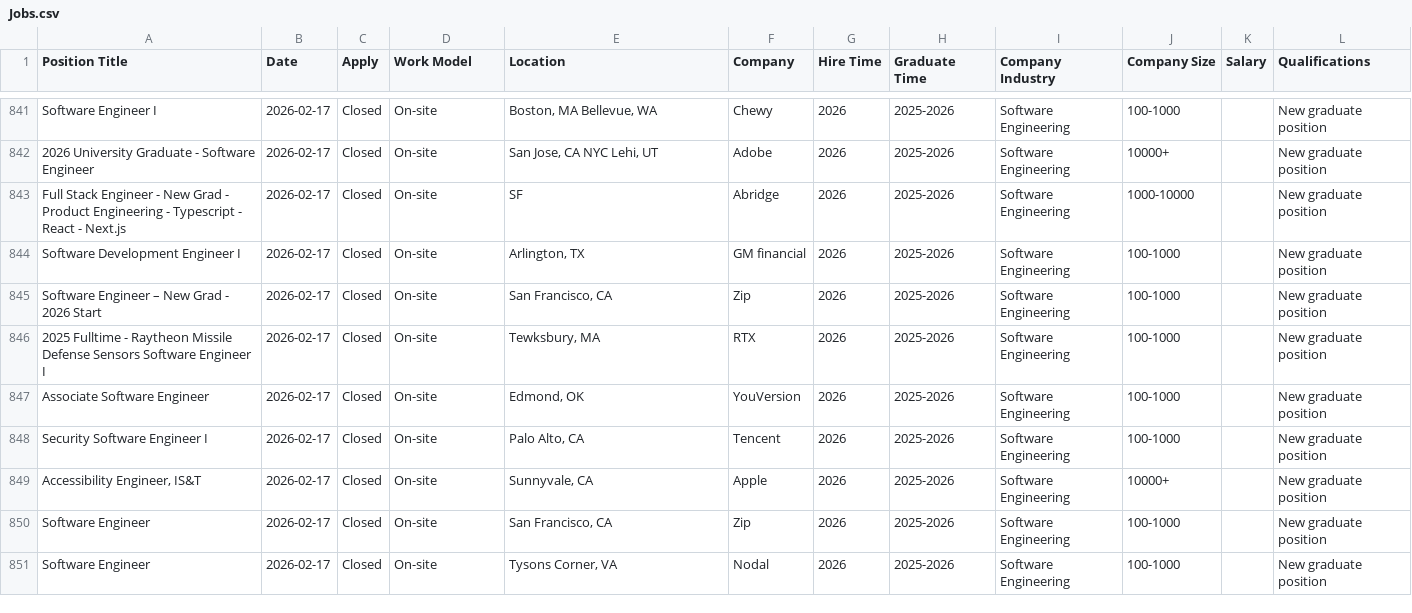
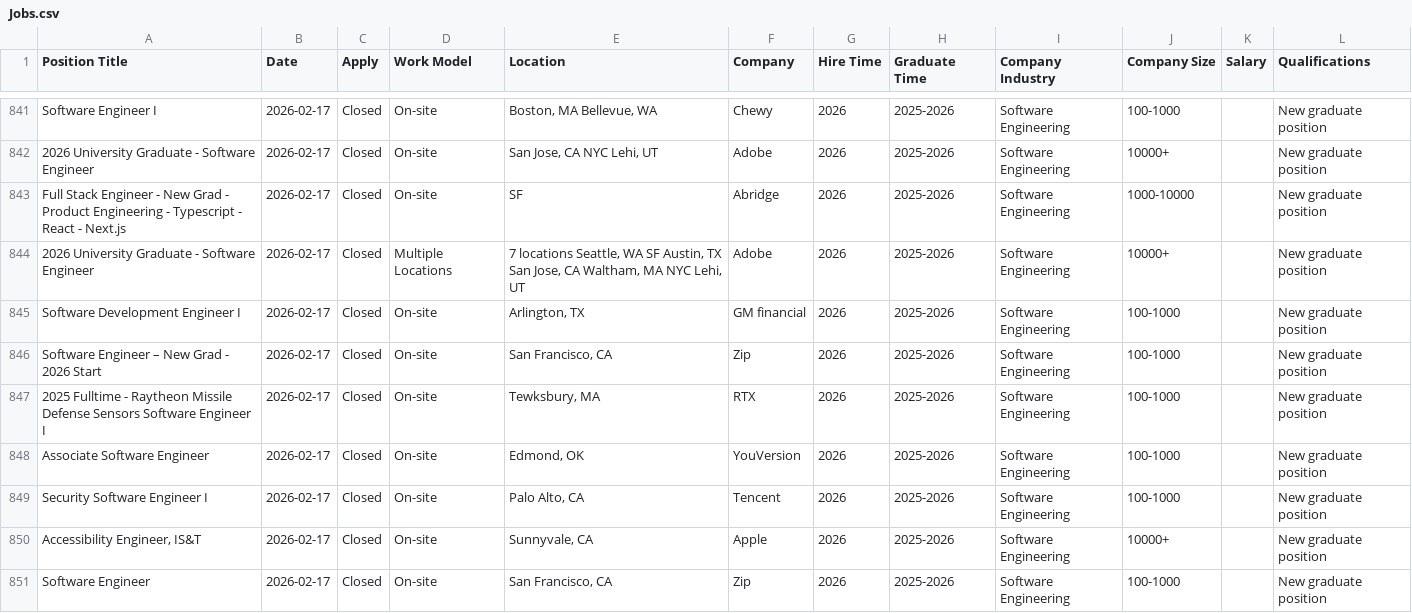
Before and after one commit to nitinchaube/AdvisorAI, a CSV file: AdvisorAI-Web/backend/Jobs.csv, drawn as a sheet; only a part is shown, gaps mark what is left out; the shorter side is filled out with more unchanged rows; the diff covers the shown part only; the diff names each change by its address in the sheet, - before the commit and + after, or states it on an @@ line.

```diff
--- a/AdvisorAI-Web/backend/Jobs.csv
+++ b/AdvisorAI-Web/backend/Jobs.csv
+row 844: 2026 University Graduate - Software Engineer | 2026-02-17 | Closed | Multiple Locations | 7 locations Seattle, WA SF Austin, TX San Jose, CA Waltham, MA NYC Lehi, UT | Adobe | 2026 | 2025-2026 | Software Engineering | 10000+ |  | New graduate position
```
Also changed, not shown: 7 added rows and 10 removed rows elsewhere in this file, 3 other files.
